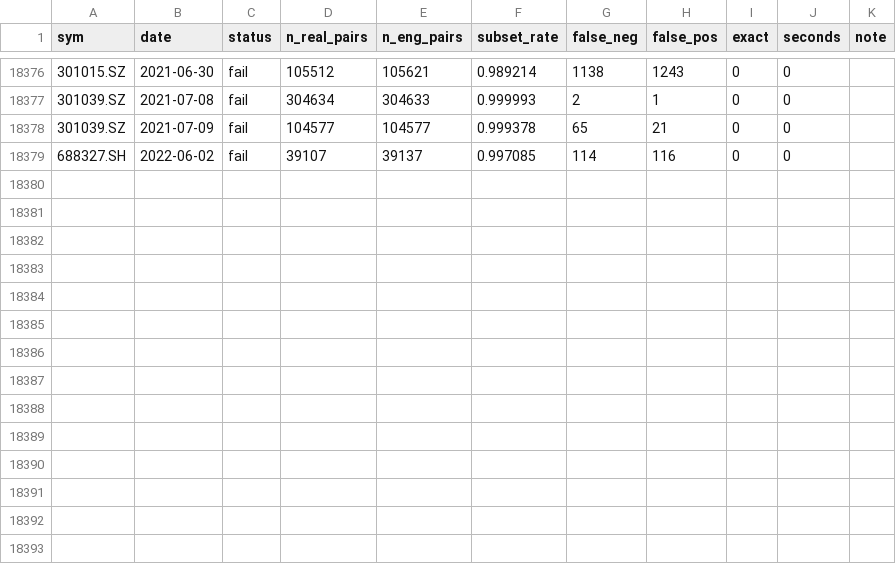
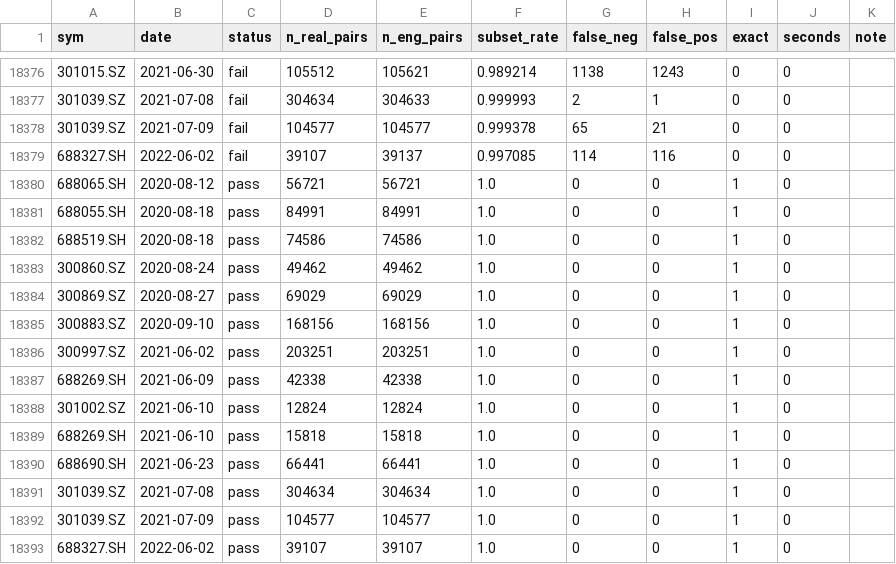
Before and after one commit to donghl-06/Wang_cai_app, a CSV file: result/adata_validation_results_g20.csv, drawn as a sheet; only a part is shown, gaps mark what is left out; the diff names each change by its address in the sheet, - before the commit and + after, or states it on an @@ line.

```diff
--- a/result/adata_validation_results_g20.csv
+++ b/result/adata_validation_results_g20.csv
+row 18380: 688065.SH | 2020-08-12 | pass | 56721 | 56721 | 1.0 | 0 | 0 | 1 | 0
+row 18381: 688055.SH | 2020-08-18 | pass | 84991 | 84991 | 1.0 | 0 | 0 | 1 | 0
+row 18382: 688519.SH | 2020-08-18 | pass | 74586 | 74586 | 1.0 | 0 | 0 | 1 | 0
+row 18383: 300860.SZ | 2020-08-24 | pass | 49462 | 49462 | 1.0 | 0 | 0 | 1 | 0
+row 18384: 300869.SZ | 2020-08-27 | pass | 69029 | 69029 | 1.0 | 0 | 0 | 1 | 0
+row 18385: 300883.SZ | 2020-09-10 | pass | 168156 | 168156 | 1.0 | 0 | 0 | 1 | 0
+row 18386: 300997.SZ | 2021-06-02 | pass | 203251 | 203251 | 1.0 | 0 | 0 | 1 | 0
+row 18387: 688269.SH | 2021-06-09 | pass | 42338 | 42338 | 1.0 | 0 | 0 | 1 | 0
+row 18388: 301002.SZ | 2021-06-10 | pass | 12824 | 12824 | 1.0 | 0 | 0 | 1 | 0
+row 18389: 688269.SH | 2021-06-10 | pass | 15818 | 15818 | 1.0 | 0 | 0 | 1 | 0
+row 18390: 688690.SH | 2021-06-23 | pass | 66441 | 66441 | 1.0 | 0 | 0 | 1 | 0
+row 18391: 301039.SZ | 2021-07-08 | pass | 304634 | 304634 | 1.0 | 0 | 0 | 1 | 0
+row 18392: 301039.SZ | 2021-07-09 | pass | 104577 | 104577 | 1.0 | 0 | 0 | 1 | 0
+row 18393: 688327.SH | 2022-06-02 | pass | 39107 | 39107 | 1.0 | 0 | 0 | 1 | 0
```
Also changed, not shown: result/adata_validation_results_pred.csv.
